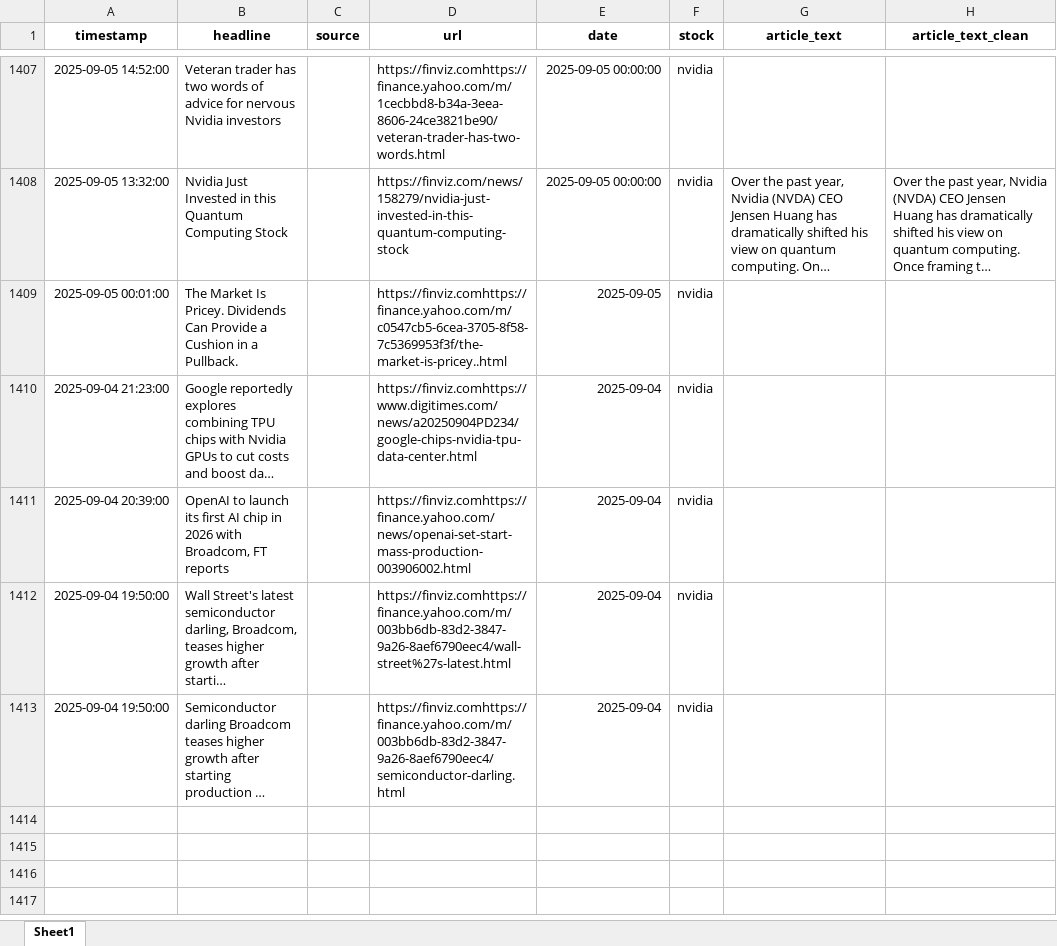
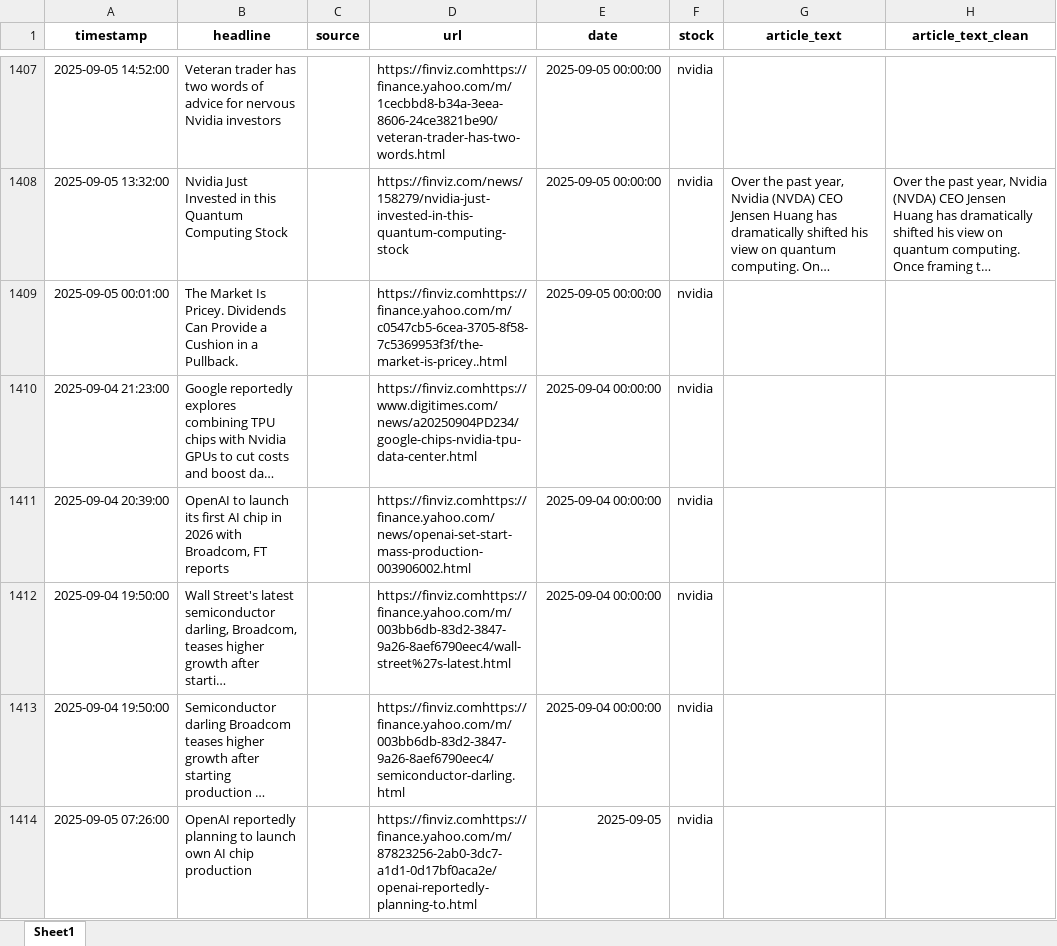
Before and after one commit to Ashkraze/Stocknews-Scrapper, an Excel workbook: finviz_data.xlsx, sheet Sheet1, drawn as a sheet; only a part is shown, gaps mark what is left out; long unchanged cells end in …; values as stored, in another font and other column widths than the file's, no borders; the diff covers the shown part only; the diff names each change by its address in the sheet, - before the commit and + after, or states it on an @@ line.

```diff
--- a/finviz_data.xlsx (sheet Sheet1)
+++ b/finviz_data.xlsx (sheet Sheet1)
-E1409 (date): 2025-09-05
+E1409 (date): 2025-09-05 00:00:00
-E1410:E1413 (date): 2025-09-04
+E1410:E1413 (date): 2025-09-04 00:00:00
+row 1414: 2025-09-05 07:26:00 | OpenAI reportedly planning to launch own AI chip production |  | https://finviz.comhttps://finance.yahoo.com/m/87823256-2ab0-3dc7-a1d1-0d17bf0aca2e/openai-reportedly-planning-to.html | 2025-09-05 | nvidia
```
Also changed, not shown: 18 added rows elsewhere in this sheet.
